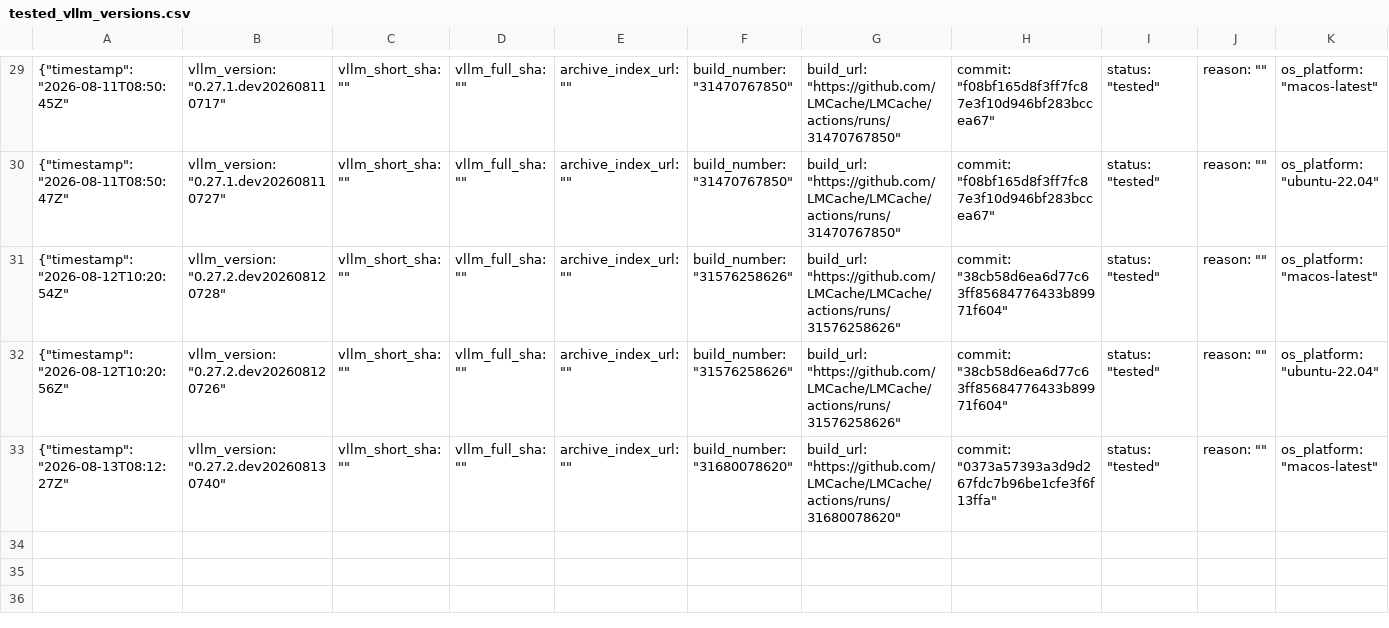
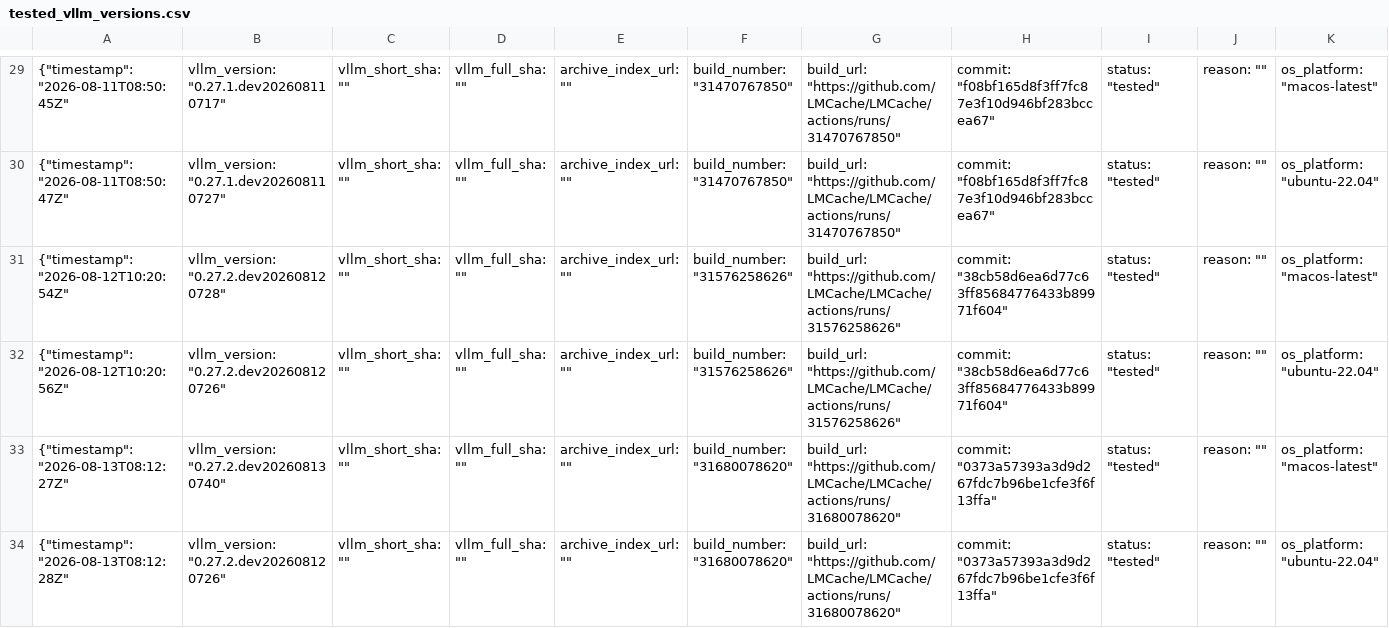
Before and after one commit to LMCache/LMCache, a CSV file: tested_vllm_versions.csv, drawn as a sheet; only a part is shown, gaps mark what is left out; rows hold the shown columns only; the diff names each change by its address in the sheet, - before the commit and + after, or states it on an @@ line.

Commit message:
Pin vLLM nightly (tested): 0.27.2.dev202608120726

```diff
--- a/tested_vllm_versions.csv
+++ b/tested_vllm_versions.csv
+row 34: {"timestamp": "2026-08-13T08:12:28Z" | vllm_version: "0.27.2.dev202608120726" | vllm_short_sha: "" | vllm_full_sha: "" | archive_index_url: "" | build_number: "31680078620" | build_url: "https://github.com/LMCache/LMCache/actions/runs/31680078620" | commit: "0373a57393a3d9d267fdc7b96be1cfe3f6f13ffa" | status: "tested" | reason: "" | os_platform: "ubuntu-22.04"
```
